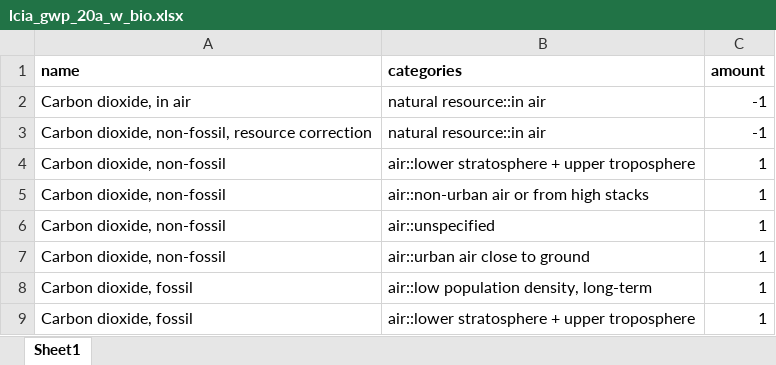
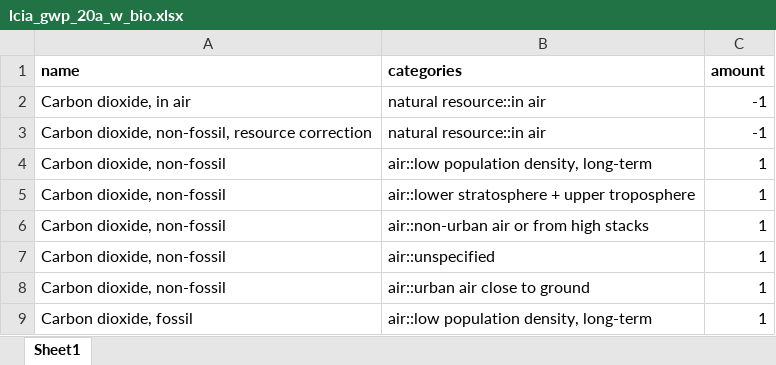
Before and after one commit to polca/premise_gwp, an Excel workbook: premise_gwp/data/lcia_gwp_20a_w_bio.xlsx, sheet Sheet1, drawn as a sheet; only a part is shown; the shorter side is filled out with more unchanged rows; values as stored, in another font and other column widths than the file's, no borders; the diff names each change by its address in the sheet, - before the commit and + after, or states it on an @@ line.

```diff
--- a/premise_gwp/data/lcia_gwp_20a_w_bio.xlsx (sheet Sheet1)
+++ b/premise_gwp/data/lcia_gwp_20a_w_bio.xlsx (sheet Sheet1)
+row 4: Carbon dioxide, non-fossil | air::low population density, long-term | 1
```
Also changed, not shown: premise_gwp/data/lcia_gwp2021_100a_w_bio.xlsx.
